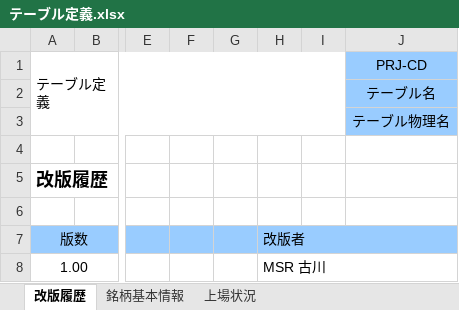
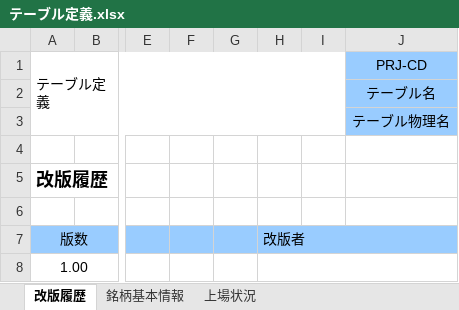
Before and after one commit to ReubenScott/c-spider, an Excel workbook: sql/テーブル定義.xlsx, sheet 改版履歴, drawn as a sheet; only a part is shown, gaps mark what is left out; values as stored, in another font and other column widths than the file's, no borders; the diff names each change by its address in the sheet, - before the commit and + after, or states it on an @@ line.

```diff
--- a/sql/テーブル定義.xlsx (sheet 改版履歴)
+++ b/sql/テーブル定義.xlsx (sheet 改版履歴)
-H8: MSR 古川
+H8: (empty)
```
Also changed, not shown: sheet 銘柄基本情報, formulas that keep their value, 8 other files.
